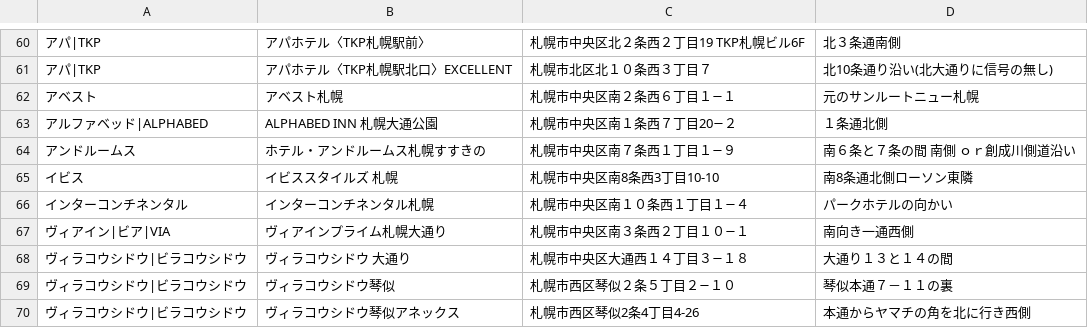
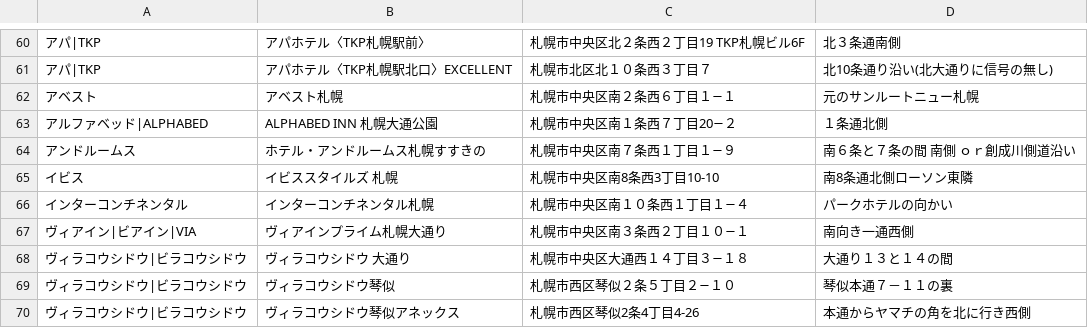
Before and after one commit to mjmu-web/sapporo_hotel_list, a CSV file: data/hotels.csv, drawn as a sheet; only a part is shown, gaps mark what is left out; the diff names each change by its address in the sheet, - before the commit and + after, or states it on an @@ line.

Commit message:
Update hotels.csv from admin panel

```diff
--- a/data/hotels.csv
+++ b/data/hotels.csv
-A67: ヴィアイン|ビア|VIA
+A67: ヴィアイン|ビアイン|VIA
```
